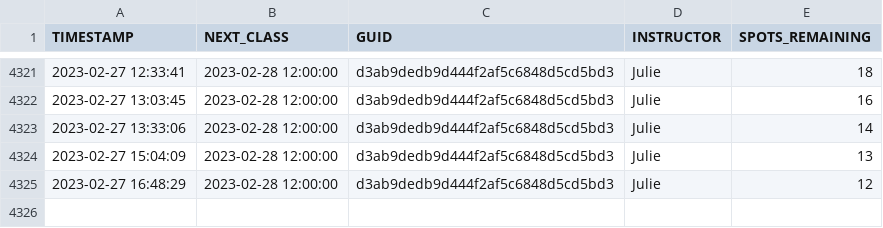
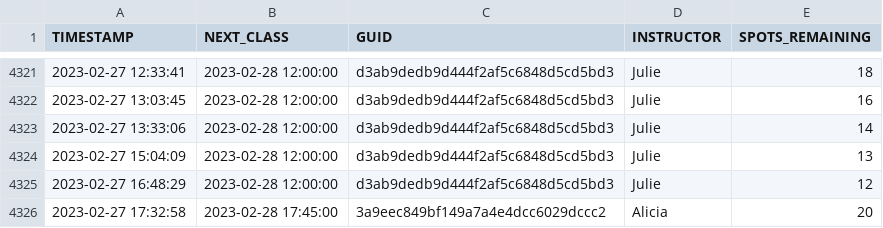
Before and after one commit to stevenlundy/actions, a CSV file: results.csv, drawn as a sheet; only a part is shown, gaps mark what is left out; the diff names each change by its address in the sheet, - before the commit and + after, or states it on an @@ line.

```diff
--- a/results.csv
+++ b/results.csv
+row 4326: 2023-02-27 17:32:58 | 2023-02-28 17:45:00 | 3a9eec849bf149a7a4e4dcc6029dccc2 | Alicia | 20
```
Also changed, not shown: 1 other file.
